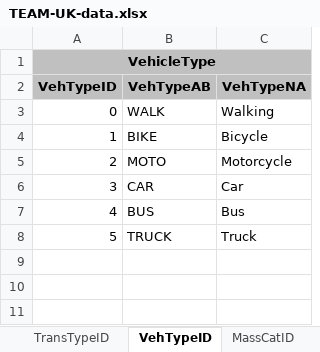
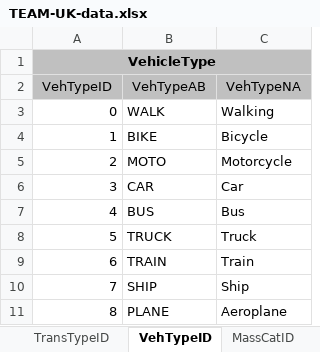
Before and after one commit to jamesjhdixon/osemobility, an Excel workbook: data/vehicle_stock/archive/TEAM-UK-data.xlsx, sheet VehTypeID, drawn as a sheet; values as stored, in another font and other column widths than the file's, no borders; the diff names each change by its address in the sheet, - before the commit and + after, or states it on an @@ line.

```diff
--- a/data/vehicle_stock/archive/TEAM-UK-data.xlsx (sheet VehTypeID)
+++ b/data/vehicle_stock/archive/TEAM-UK-data.xlsx (sheet VehTypeID)
-A2:C2 bold: on
+A2:C2 bold: off
+row 9: 6 | TRAIN | Train
+row 10: 7 | SHIP | Ship
+row 11: 8 | PLANE | Aeroplane
```
Also changed, not shown: sheet FuelID, 3 other files.
